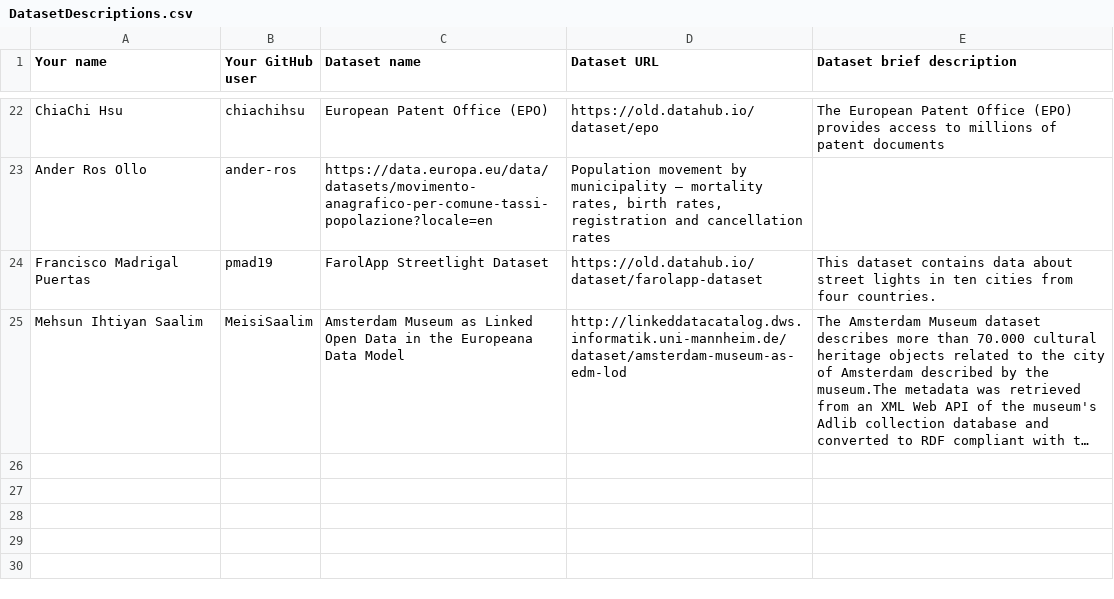
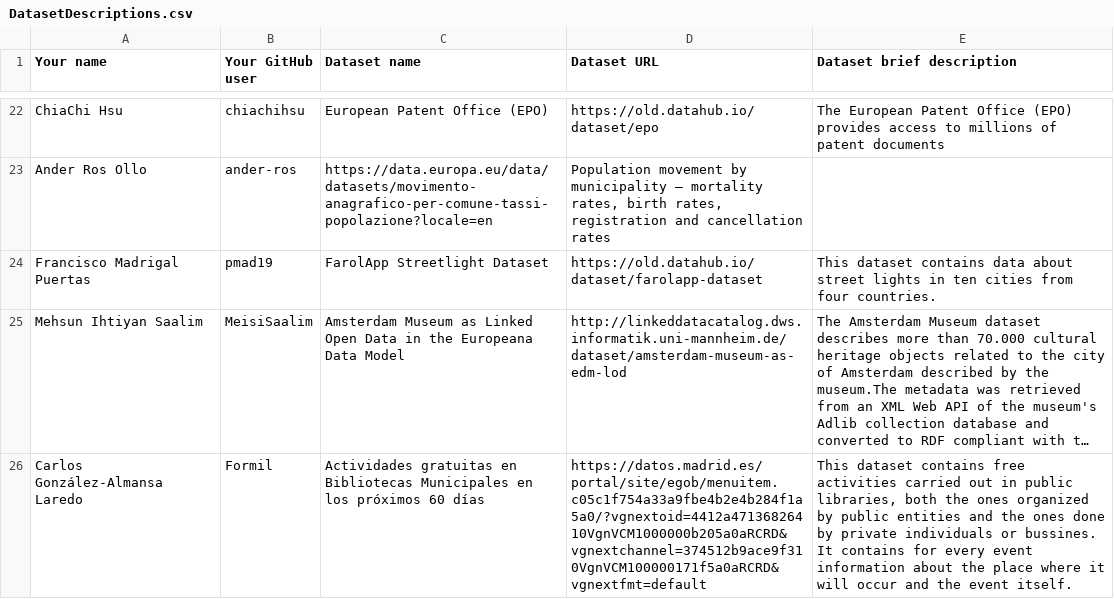
Before and after one commit to FacultadInformatica-LinkedData/Curso2023-2024-ODKG, a CSV file: Assignment1/DatasetDescriptions.csv, drawn as a sheet; only a part is shown, gaps mark what is left out; long unchanged cells end in …; the diff names each change by its address in the sheet, - before the commit and + after, or states it on an @@ line.

Commit message:
Add dataset to csv

```diff
--- a/Assignment1/DatasetDescriptions.csv
+++ b/Assignment1/DatasetDescriptions.csv
+row 26: Carlos González-Almansa Laredo | Formil | Actividades gratuitas en Bibliotecas Municipales en los próximos 60 días | https://datos.madrid.es/portal/site/egob/menuitem.c05c1f754a33a9fbe4b2e4b284f1a5a0/?vgnextoid=4412a47136826410VgnVCM1000000b205a0aRCRD&vgnextchannel=374512b9ace9f310VgnVCM100000171f5a0aRCRD&vgnextfmt=default | This dataset contains free activities carried out in public libraries, both the ones organized by public entities and the ones done by private individuals or bussines. It contains for every event information about the place where it will occur and the event itself.
```
